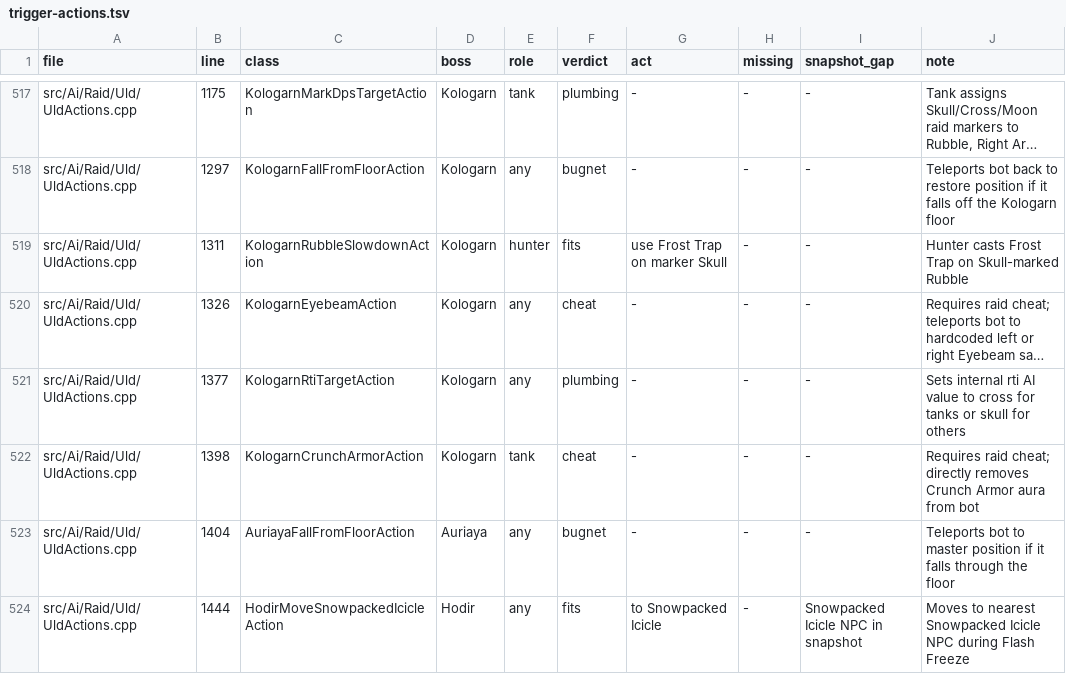
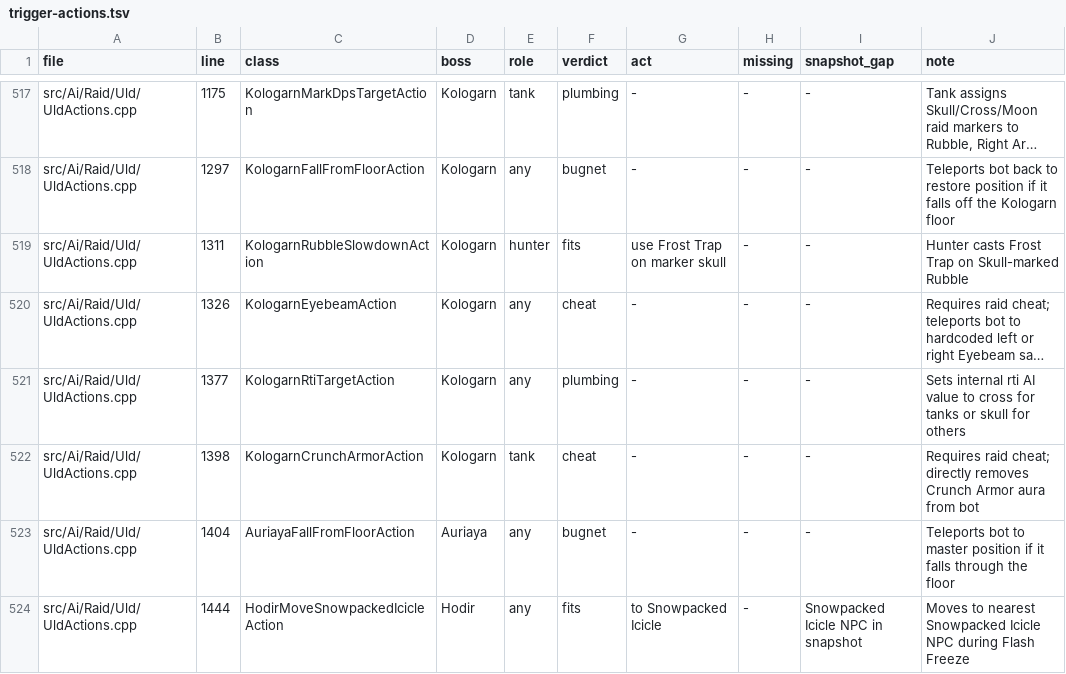
Before and after one commit to superliuxz/wow-llm-bots, a TSV file: docs/specs/trigger-actions.tsv, drawn as a sheet; only a part is shown, gaps mark what is left out; long unchanged cells end in …; the diff names each change by its address in the sheet, - before the commit and + after, or states it on an @@ line.

Commit message:
fix(c2): close orders.wlb validator fall-throughs, cross-check trigger-actions.tsv, test relative trace_dir

```diff
--- a/docs/specs/trigger-actions.tsv
+++ b/docs/specs/trigger-actions.tsv
-G519 (act): use Frost Trap on marker Skull
+G519 (act): use Frost Trap on marker skull
```
Also changed, not shown: 4 other files.
